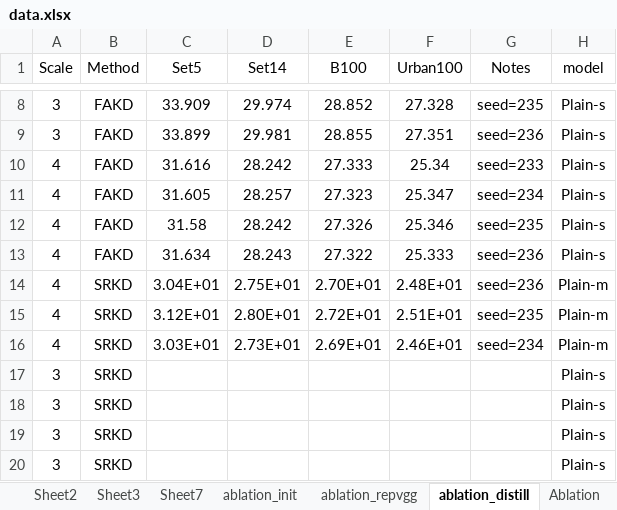
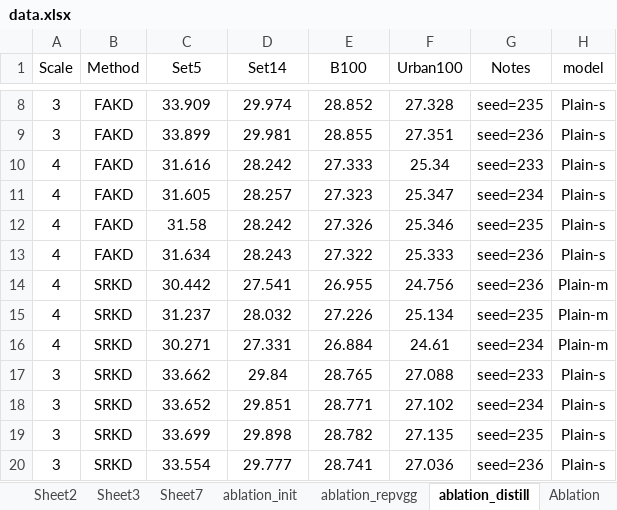
Before and after one commit to wukailu/EDSR-PyTorch, an Excel workbook: experiment/fig1/data.xlsx, sheet ablation_distill, drawn as a sheet; only a part is shown, gaps mark what is left out; values as stored, in another font and other column widths than the file's, no borders; the diff covers the shown part only; the diff names each change by its address in the sheet, - before the commit and + after, or states it on an @@ line.

```diff
--- a/experiment/fig1/data.xlsx (sheet ablation_distill)
+++ b/experiment/fig1/data.xlsx (sheet ablation_distill)
-C14 (Set5): 3.04E+01
+C14 (Set5): 30.442
-D14 (Set14): 2.75E+01
+D14 (Set14): 27.541
-E14 (B100): 2.70E+01
+E14 (B100): 26.955
-F14 (Urban100): 2.48E+01
+F14 (Urban100): 24.756
-C15 (Set5): 3.12E+01
+C15 (Set5): 31.237
-D15 (Set14): 2.80E+01
+D15 (Set14): 28.032
-E15 (B100): 2.72E+01
+E15 (B100): 27.226
-F15 (Urban100): 2.51E+01
+F15 (Urban100): 25.134
-C16 (Set5): 3.03E+01
+C16 (Set5): 30.271
-D16 (Set14): 2.73E+01
+D16 (Set14): 27.331
-E16 (B100): 2.69E+01
+E16 (B100): 26.884
-F16 (Urban100): 2.46E+01
+F16 (Urban100): 24.61
-C17 (Set5): (empty)
+C17 (Set5): 33.662
-D17 (Set14): (empty)
+D17 (Set14): 29.84
-E17 (B100): (empty)
+E17 (B100): 28.765
-F17 (Urban100): (empty)
+F17 (Urban100): 27.088
-G17 (Notes): (empty)
+G17 (Notes): seed=233
-C18 (Set5): (empty)
+C18 (Set5): 33.652
-D18 (Set14): (empty)
+D18 (Set14): 29.851
-E18 (B100): (empty)
+E18 (B100): 28.771
-F18 (Urban100): (empty)
+F18 (Urban100): 27.102
-G18 (Notes): (empty)
+G18 (Notes): seed=234
-C19 (Set5): (empty)
+C19 (Set5): 33.699
-D19 (Set14): (empty)
+D19 (Set14): 29.898
-E19 (B100): (empty)
+E19 (B100): 28.782
-F19 (Urban100): (empty)
+F19 (Urban100): 27.135
-G19 (Notes): (empty)
+G19 (Notes): seed=235
-C20 (Set5): (empty)
+C20 (Set5): 33.554
-D20 (Set14): (empty)
+D20 (Set14): 29.777
-E20 (B100): (empty)
+E20 (B100): 28.741
-F20 (Urban100): (empty)
+F20 (Urban100): 27.036
-G20 (Notes): (empty)
+G20 (Notes): seed=236
```
Also changed, not shown: 6 added rows elsewhere in this sheet, sheet Sheet7, sheet ablation_repvgg, 1 other file.
